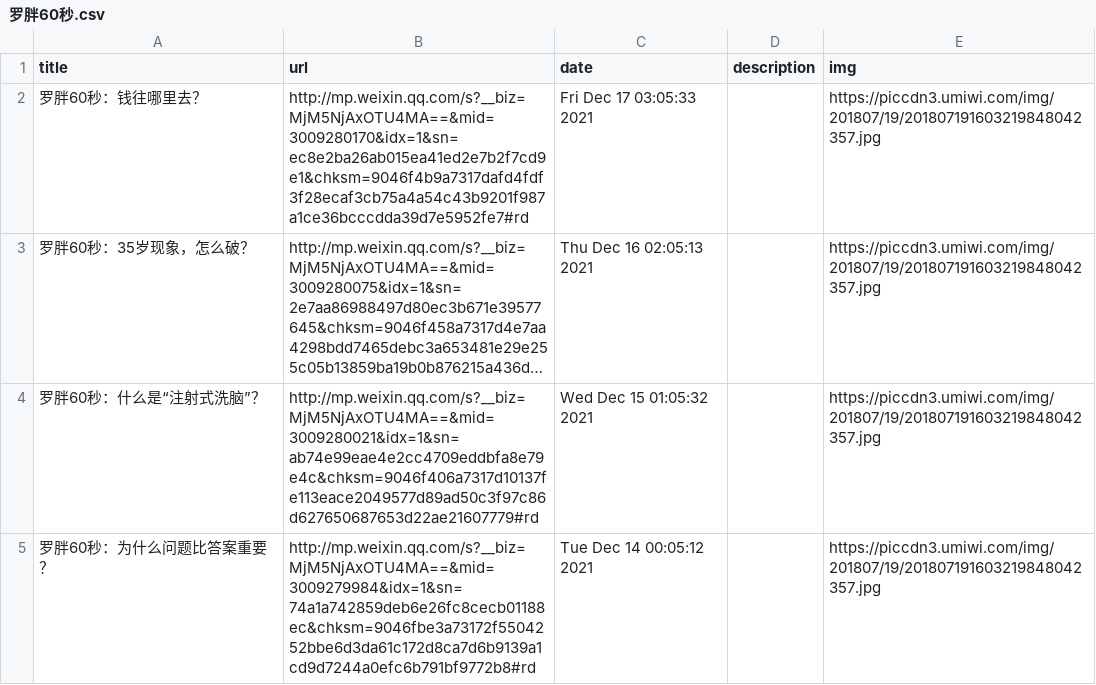
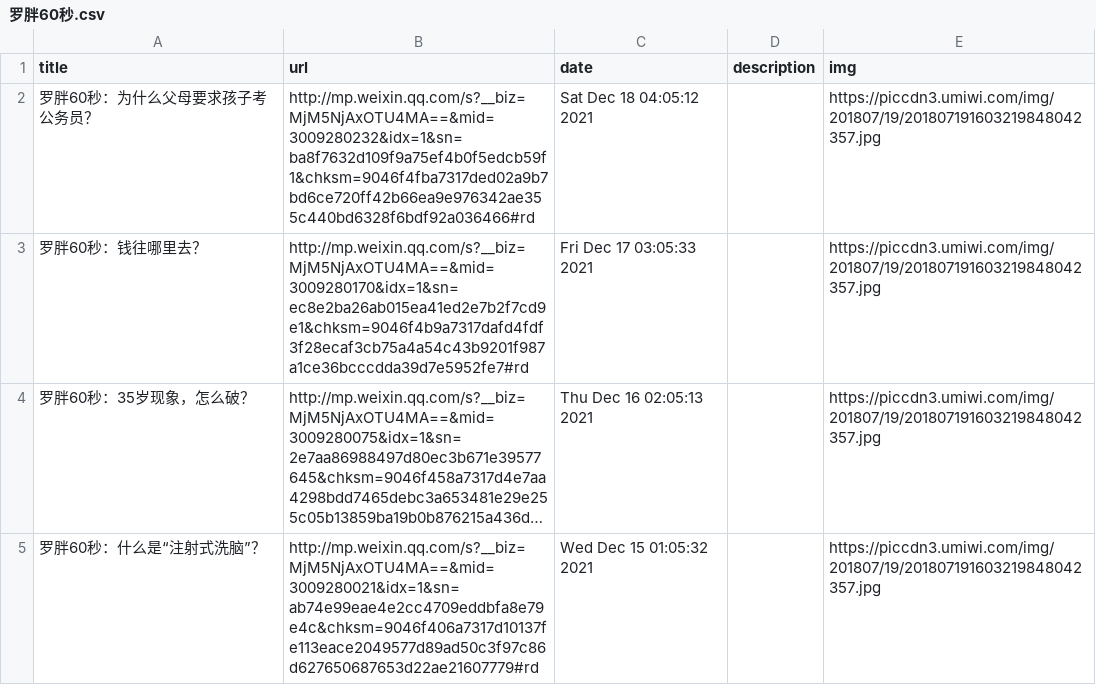
Before and after one commit to c-chen0902/rss, a CSV file: 罗胖60秒.csv, drawn as a sheet; only a part is shown; the shorter side is filled out with more unchanged rows; long unchanged cells end in ….

```diff
--- a/罗胖60秒.csv
+++ b/罗胖60秒.csv
@@ -1,2 +1,3 @@
 title,url,date,description,img
+罗胖60秒：为什么父母要求孩子考公务员？,http://mp.weixin.qq.com/s?__biz=MjM5NjAxOTU4MA==&mid=3009280232&idx=1&sn=ba8f7632d109f9a75ef4b0f5edcb59f1&chksm=9046f4fba7317ded02a9b7bd6ce720ff42b66ea9e976342ae355c440bd6328f6bdf92a036466#rd,Sat Dec 18 04:05:12 2021,,https://piccdn3.umiwi.com/img/201807/19/201807191603219848042357.jpg
 罗胖60秒：钱往哪里去？,http://mp.weixin.qq.com/s?__biz=MjM5NjAxOTU4MA==&mid=3009280170&idx=1&sn=ec8e2ba26ab015ea41ed2e7b2f7cd9e1&chksm=9046f4b9a7317dafd4fdf3f28ecaf3cb75a4a54c43b9201f987a1ce36bcccdda39d7e5952fe7#rd,Fri Dec 17 03:05:33 2021,,https://piccdn3.umiwi.com/img/201807/19/201807191603219848042357.jpg
```
Also changed, not shown: game_vipdks.csv, 24 other files.
